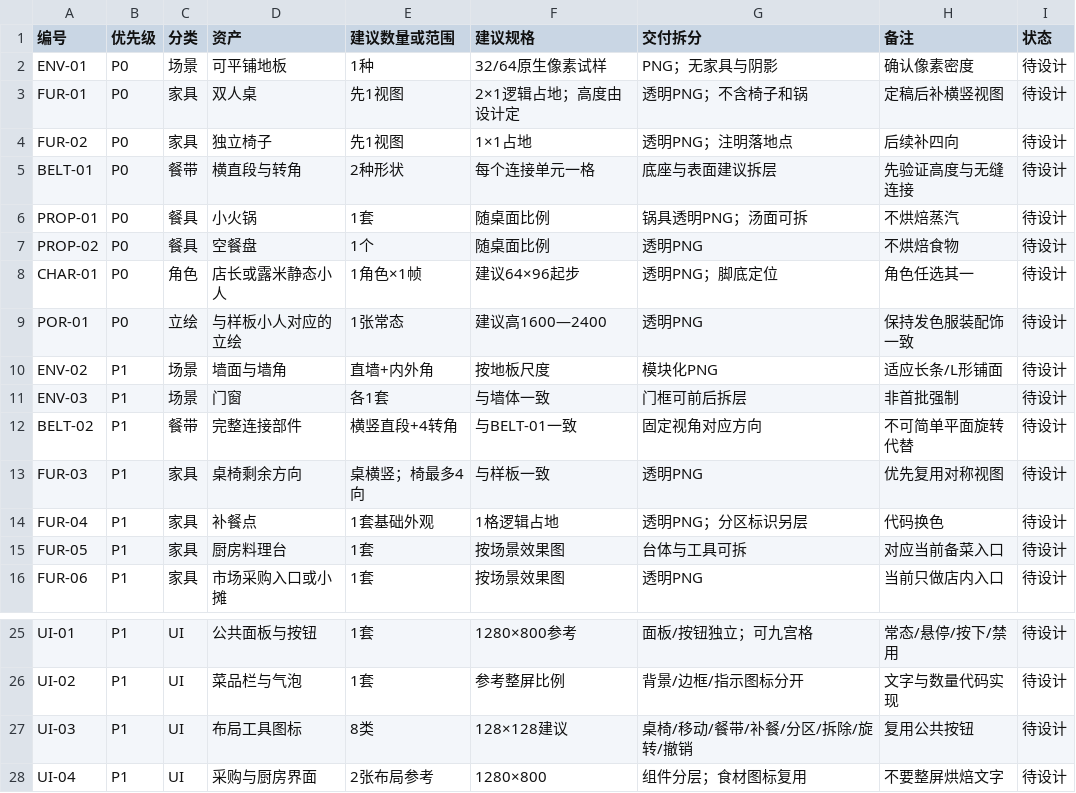
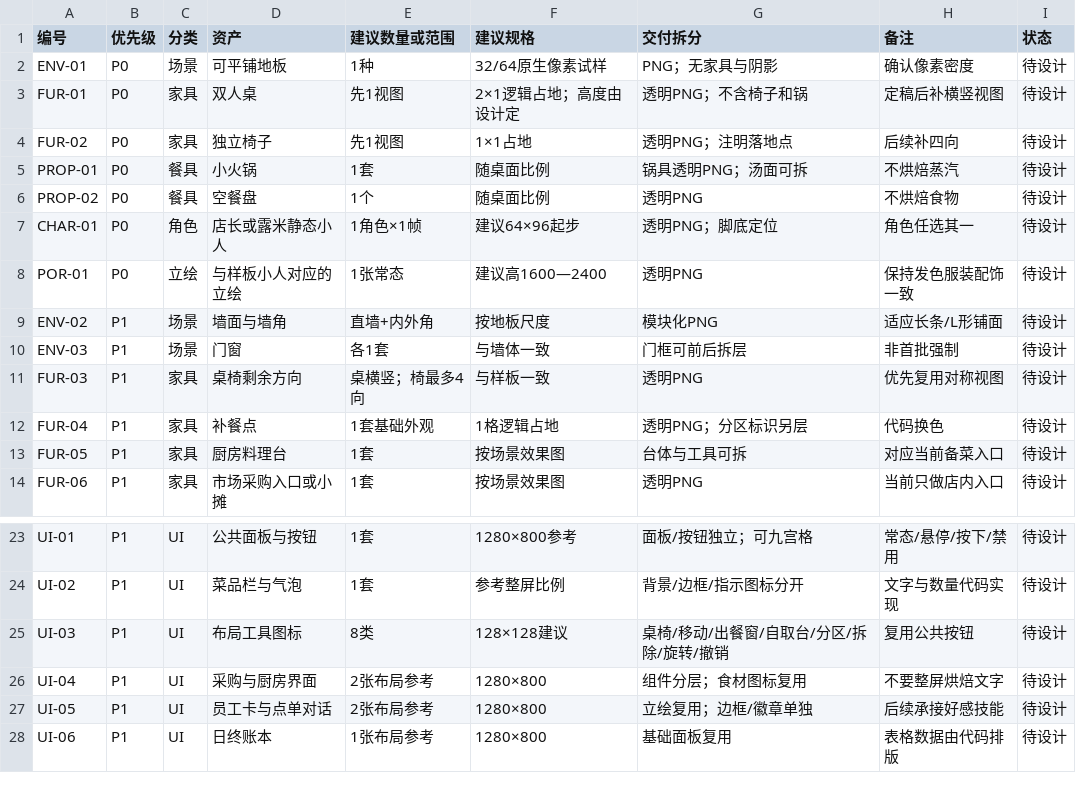
Before and after one commit to INGNAH/jiligulu, a CSV file: docs/art/餐厅美术清单.csv, drawn as a sheet; only a part is shown, gaps mark what is left out; the shorter side is filled out with more unchanged rows.

```diff
--- a/docs/art/餐厅美术清单.csv
+++ b/docs/art/餐厅美术清单.csv
@@ -4,3 +4,2 @@ FUR-01,P0,家具,双人桌,先1视图,2×1逻辑占地；高度由设计定,透
 FUR-02,P0,家具,独立椅子,先1视图,1×1占地,透明PNG；注明落地点,后续补四向,待设计
-BELT-01,P0,餐带,横直段与转角,2种形状,每个连接单元一格,底座与表面建议拆层,先验证高度与无缝连接,待设计
 PROP-01,P0,餐具,小火锅,1套,随桌面比例,锅具透明PNG；汤面可拆,不烘焙蒸汽,待设计
@@ -11,3 +10,2 @@ ENV-02,P1,场景,墙面与墙角,直墙+内外角,按地板尺度,模块化PNG,
 ENV-03,P1,场景,门窗,各1套,与墙体一致,门框可前后拆层,非首批强制,待设计
-BELT-02,P1,餐带,完整连接部件,横竖直段+4转角,与BELT-01一致,固定视角对应方向,不可简单平面旋转代替,待设计
 FUR-03,P1,家具,桌椅剩余方向,桌横竖；椅最多4向,与样板一致,透明PNG,优先复用对称视图,待设计
@@ -26,3 +24,3 @@ UI-01,P1,UI,公共面板与按钮,1套,1280×800参考,面板/按钮独立；可
 UI-02,P1,UI,菜品栏与气泡,1套,参考整屏比例,背景/边框/指示图标分开,文字与数量代码实现,待设计
-UI-03,P1,UI,布局工具图标,8类,128×128建议,桌椅/移动/餐带/补餐/分区/拆除/旋转/撤销,复用公共按钮,待设计
+UI-03,P1,UI,布局工具图标,8类,128×128建议,桌椅/移动/出餐窗/自取台/分区/拆除/旋转/撤销,复用公共按钮,待设计
 UI-04,P1,UI,采购与厨房界面,2张布局参考,1280×800,组件分层；食材图标复用,不要整屏烘焙文字,待设计
```
Also changed, not shown: docs/art/临时配图覆盖表.csv, 43 other files.
